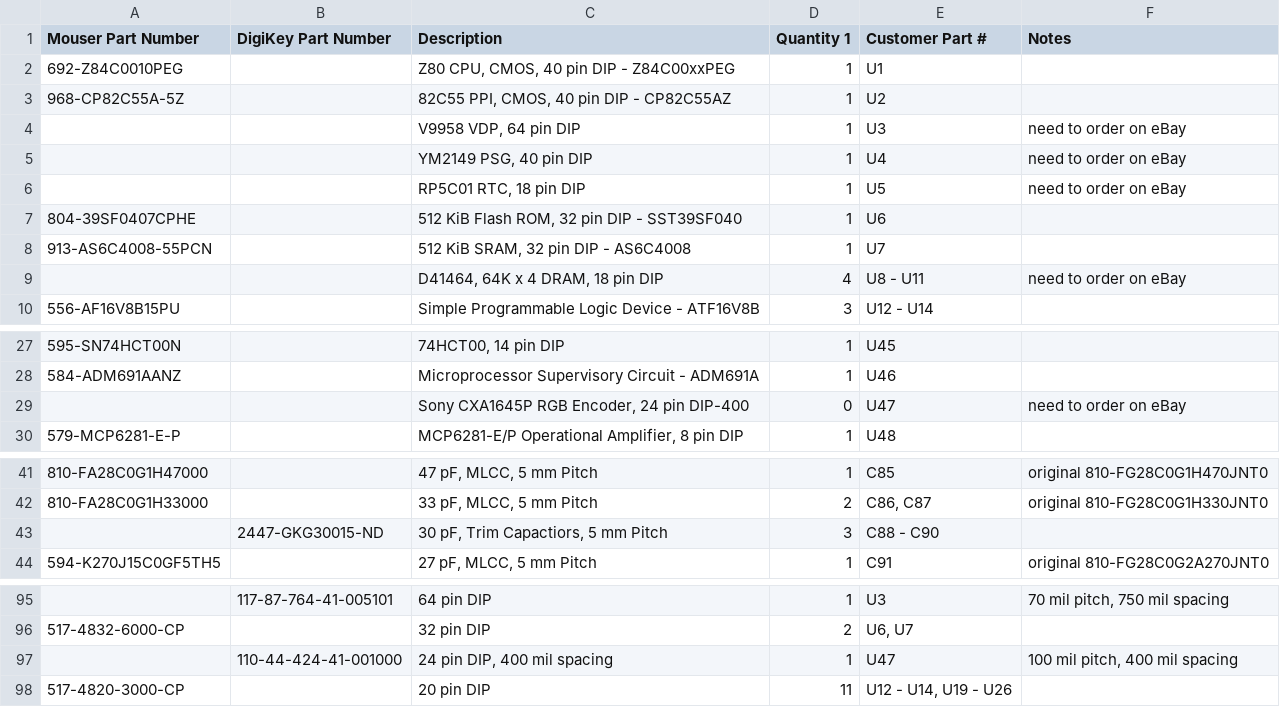
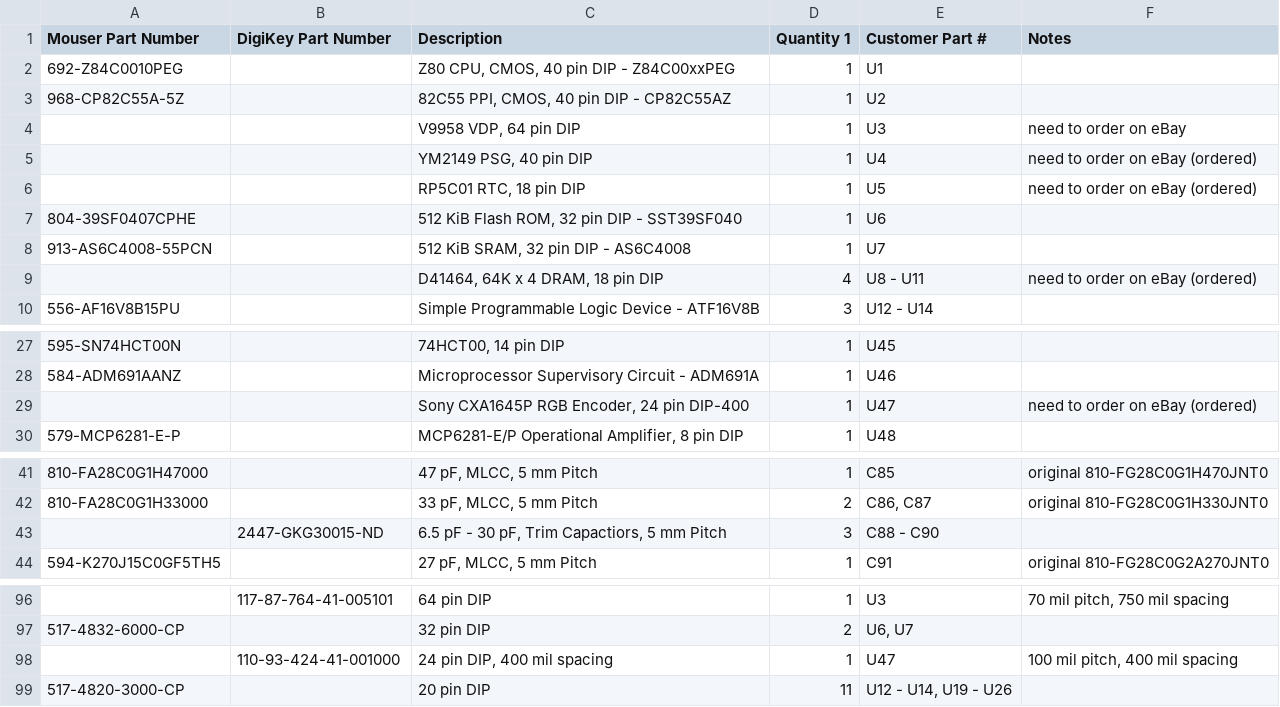
Before and after one commit to idubrov/omega, a CSV file: Mainboard-BOM.csv, drawn as a sheet; only a part is shown, gaps mark what is left out; the diff covers the shown part only.

```diff
--- a/Mainboard-BOM.csv
+++ b/Mainboard-BOM.csv
@@ -4,7 +4,7 @@ Mouser Part Number,DigiKey Part Number,Description,Quantity 1,Customer Part #,No
 ,,"V9958 VDP, 64 pin DIP",1,U3,need to order on eBay
-,,"YM2149 PSG, 40 pin DIP",1,U4,need to order on eBay
-,,"RP5C01 RTC, 18 pin DIP",1,U5,need to order on eBay
+,,"YM2149 PSG, 40 pin DIP",1,U4,need to order on eBay (ordered)
+,,"RP5C01 RTC, 18 pin DIP",1,U5,need to order on eBay (ordered)
 804-39SF0407CPHE,,"512 KiB Flash ROM, 32 pin DIP - SST39SF040",1,U6,
 913-AS6C4008-55PCN,,"512 KiB SRAM, 32 pin DIP - AS6C4008",1,U7,
-,,"D41464, 64K x 4 DRAM, 18 pin DIP",4,U8 - U11,need to order on eBay
+,,"D41464, 64K x 4 DRAM, 18 pin DIP",4,U8 - U11,need to order on eBay (ordered)
 556-AF16V8B15PU,,Simple Programmable Logic Device - ATF16V8B,3,"U12 - U14",
@@ -28,3 +28,3 @@ Mouser Part Number,DigiKey Part Number,Description,Quantity 1,Customer Part #,No
 584-ADM691AANZ,,Microprocessor Supervisory Circuit - ADM691A,1,U46,
-,,"Sony CXA1645P RGB Encoder, 24 pin DIP-400",0,U47,need to order on eBay
+,,"Sony CXA1645P RGB Encoder, 24 pin DIP-400",1,U47,need to order on eBay (ordered)
 579-MCP6281-E-P,,"MCP6281-E/P Operational Amplifier, 8 pin DIP",1,U48,
@@ -42,3 +42,3 @@ Mouser Part Number,DigiKey Part Number,Description,Quantity 1,Customer Part #,No
 810-FA28C0G1H33000,,"33 pF, MLCC, 5 mm Pitch",2,"C86, C87",original 810-FG28C0G1H330JNT0
-,2447-GKG30015-ND,"30 pF, Trim Capactiors, 5 mm Pitch",3,C88 - C90,
+,2447-GKG30015-ND,"6.5 pF - 30 pF, Trim Capactiors, 5 mm Pitch",3,C88 - C90,
 594-K270J15C0GF5TH5,,"27 pF, MLCC, 5 mm Pitch",1,C91,original 810-FG28C0G2A270JNT0
@@ -96,3 +97,3 @@ Mouser Part Number,DigiKey Part Number,Description,Quantity 1,Customer Part #,No
 517-4832-6000-CP,,32 pin DIP,2,"U6, U7",
-,110-44-424-41-001000,"24 pin DIP, 400 mil spacing",1,U47,"100 mil pitch, 400 mil spacing"
+,110-93-424-41-001000,"24 pin DIP, 400 mil spacing",1,U47,"100 mil pitch, 400 mil spacing"
 517-4820-3000-CP,,20 pin DIP,11,"U12 - U14, U19 - U26",
```
Also changed, not shown: 3 added rows and 16 edited cells elsewhere in this file, Keyboard-BOM.csv.
